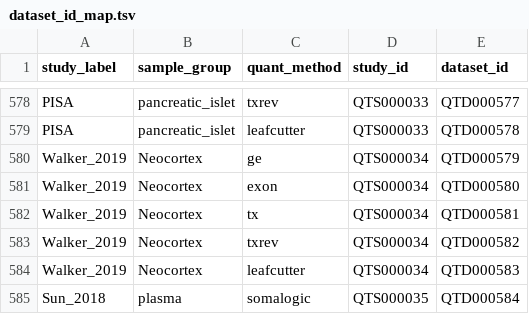
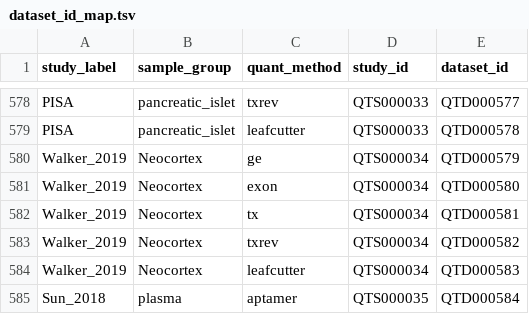
Before and after one commit to eQTL-Catalogue/eQTL-Catalogue-resources, a TSV file: data_tables/dataset_id_map.tsv, drawn as a sheet; only a part is shown, gaps mark what is left out.

```diff
--- a/data_tables/dataset_id_map.tsv
+++ b/data_tables/dataset_id_map.tsv
@@ -584,2 +584,2 @@ Walker_2019	Neocortex	txrev	QTS000034	QTD000582
 Walker_2019	Neocortex	leafcutter	QTS000034	QTD000583
-Sun_2018	plasma	somalogic	QTS000035	QTD000584
+Sun_2018	plasma	aptamer	QTS000035	QTD000584
```
Also changed, not shown: data_tables/dataset_metadata.tsv, ontology_mappings/friendly_names.tsv, 3 other files.
